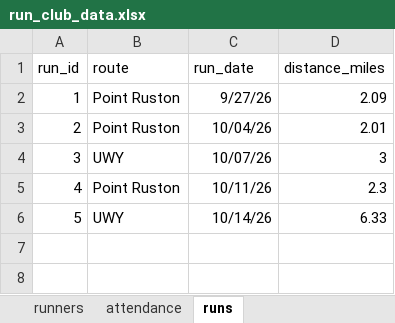
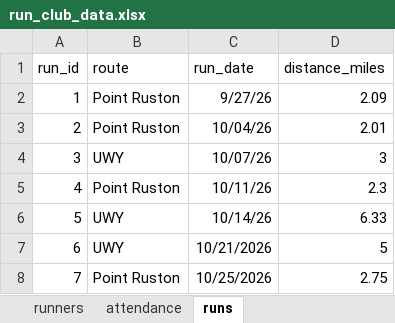
Before and after one commit to JoshuaLibao/uwt_runclub_performance_analysis, an Excel workbook: data/raw/run_club_data.xlsx, sheet runs, drawn as a sheet; values as stored, in another font and other column widths than the file's, no borders; table styles not drawn; the diff names each change by its address in the sheet, - before the commit and + after, or states it on an @@ line.

```diff
--- a/data/raw/run_club_data.xlsx (sheet runs)
+++ b/data/raw/run_club_data.xlsx (sheet runs)
+row 7: 6 | UWY | 10/21/2026 | 5
+row 8: 7 | Point Ruston | 10/25/2026 | 2.75
```
Also changed, not shown: sheet attendance, 2 other files.
